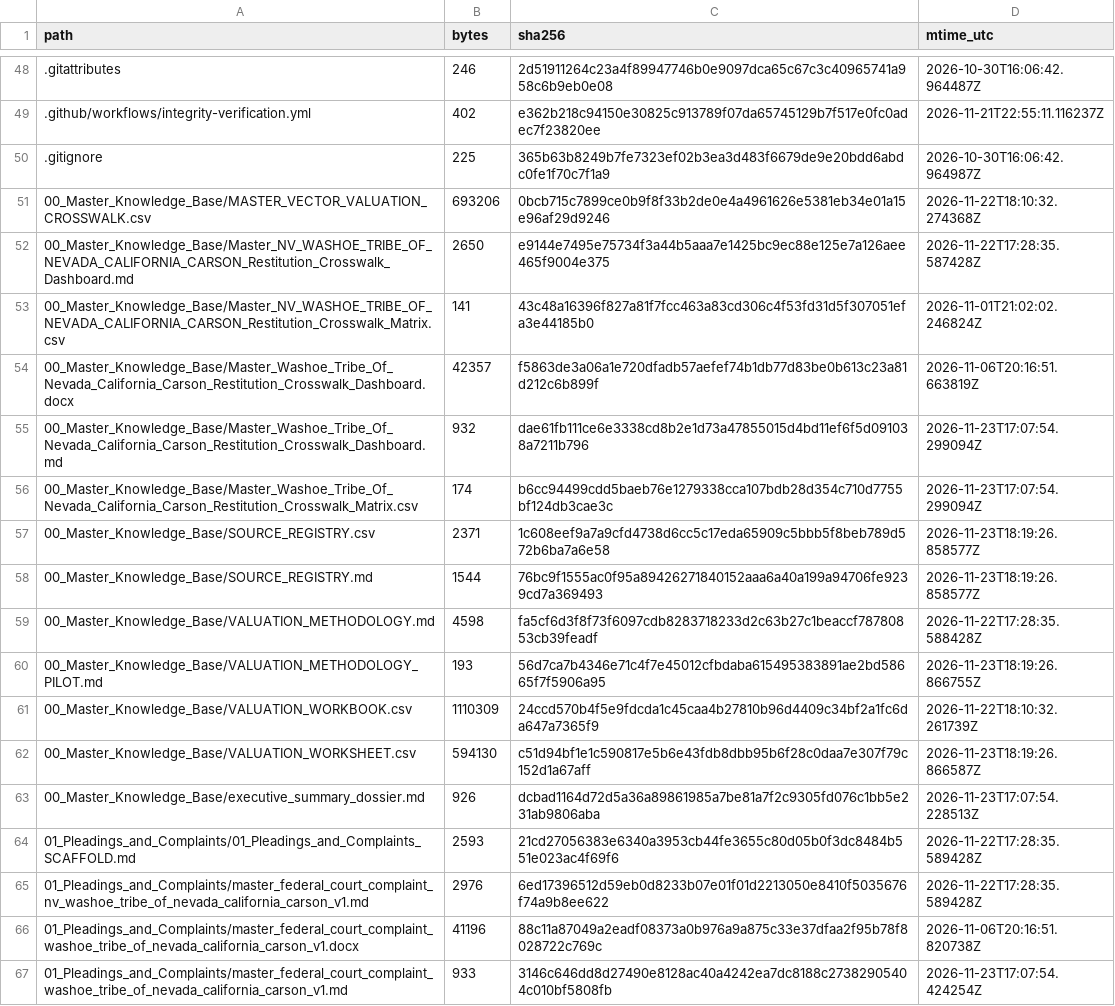
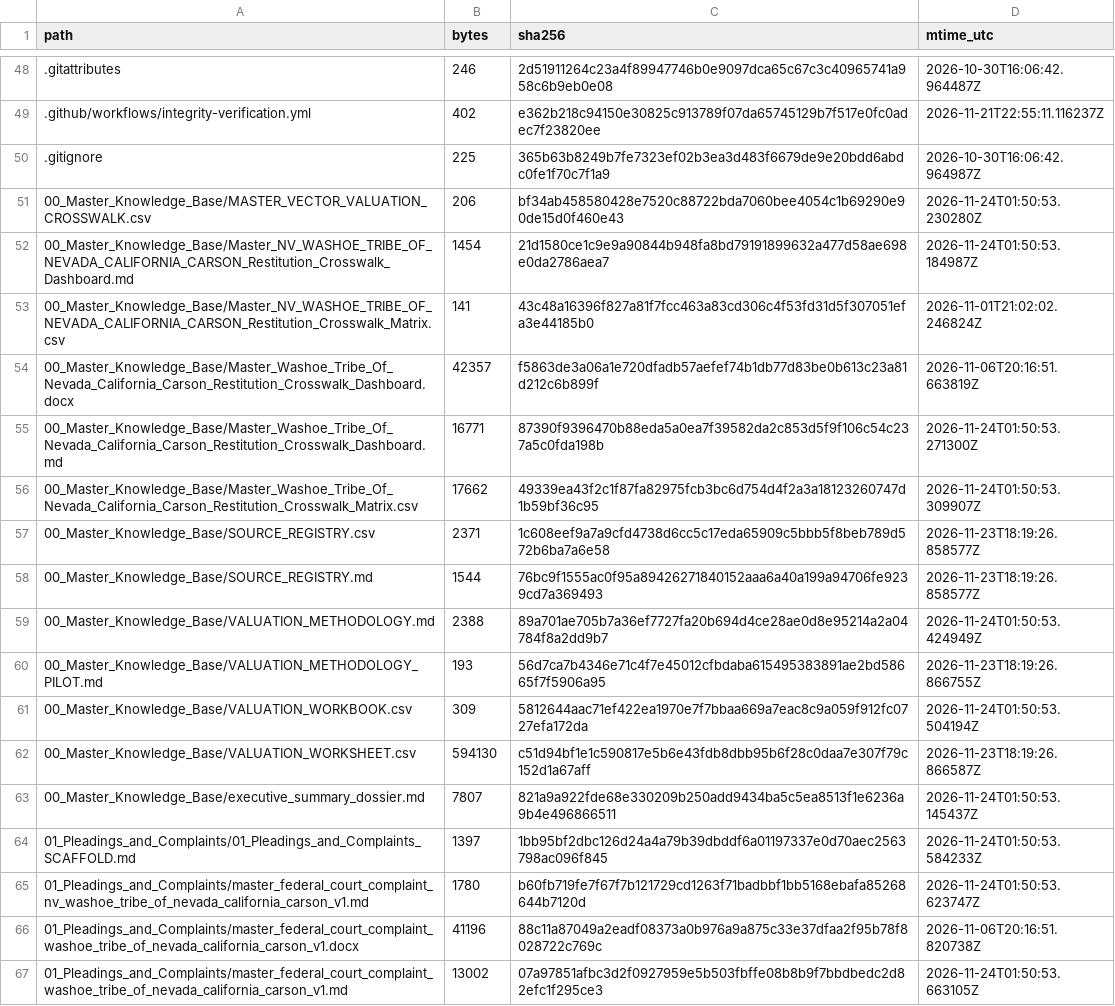
Before and after one commit to GlobalRestitutionAlliance/turtle-island-us-nv-washoe-tribe-of-nevada-california-carson-master-litigation, a CSV file: 99_Archives_and_Manifests/MANIFEST_SHA256.csv, drawn as a sheet; only a part is shown, gaps mark what is left out; the diff covers the shown part only.

```diff
--- a/99_Archives_and_Manifests/MANIFEST_SHA256.csv
+++ b/99_Archives_and_Manifests/MANIFEST_SHA256.csv
@@ -50,18 +50,18 @@ path,bytes,sha256,mtime_utc
 .gitignore,225,365b63b8249b7fe7323ef02b3ea3d483f6679de9e20bdd6abdc0fe1f70c7f1a9,2026-10-30T16:06:42.964987Z
-00_Master_Knowledge_Base/MASTER_VECTOR_VALUATION_CROSSWALK.csv,693206,0bcb715c7899ce0b9f8f33b2de0e4a4961626e5381eb34e01a15e96af29d9246,2026-11-22T18:10:32.274368Z
-00_Master_Knowledge_Base/Master_NV_WASHOE_TRIBE_OF_NEVADA_CALIFORNIA_CARSON_Restitution_Crosswalk_Dashboard.md,2650,e9144e7495e75734f3a44b5aaa7e1425bc9ec88e125e7a126aee465f9004e375,2026-11-22T17:28:35.587428Z
+00_Master_Knowledge_Base/MASTER_VECTOR_VALUATION_CROSSWALK.csv,206,bf34ab458580428e7520c88722bda7060bee4054c1b69290e90de15d0f460e43,2026-11-24T01:50:53.230280Z
+00_Master_Knowledge_Base/Master_NV_WASHOE_TRIBE_OF_NEVADA_CALIFORNIA_CARSON_Restitution_Crosswalk_Dashboard.md,1454,21d1580ce1c9e9a90844b948fa8bd79191899632a477d58ae698e0da2786aea7,2026-11-24T01:50:53.184987Z
 00_Master_Knowledge_Base/Master_NV_WASHOE_TRIBE_OF_NEVADA_CALIFORNIA_CARSON_Restitution_Crosswalk_Matrix.csv,141,43c48a16396f827a81f7fcc463a83cd306c4f53fd31d5f307051efa3e44185b0,2026-11-01T21:02:02.246824Z
 00_Master_Knowledge_Base/Master_Washoe_Tribe_Of_Nevada_California_Carson_Restitution_Crosswalk_Dashboard.docx,42357,f5863de3a06a1e720dfadb57aefef74b1db77d83be0b613c23a81d212c6b899f,2026-11-06T20:16:51.663819Z
-00_Master_Knowledge_Base/Master_Washoe_Tribe_Of_Nevada_California_Carson_Restitution_Crosswalk_Dashboard.md,932,dae61fb111ce6e3338cd8b2e1d73a47855015d4bd11ef6f5d091038a7211b796,2026-11-23T17:07:54.299094Z
-00_Master_Knowledge_Base/Master_Washoe_Tribe_Of_Nevada_California_Carson_Restitution_Crosswalk_Matrix.csv,174,b6cc94499cdd5baeb76e1279338cca107bdb28d354c710d7755bf124db3cae3c,2026-11-23T17:07:54.299094Z
+00_Master_Knowledge_Base/Master_Washoe_Tribe_Of_Nevada_California_Carson_Restitution_Crosswalk_Dashboard.md,16771,87390f9396470b88eda5a0ea7f39582da2c853d5f9f106c54c237a5c0fda198b,2026-11-24T01:50:53.271300Z
+00_Master_Knowledge_Base/Master_Washoe_Tribe_Of_Nevada_California_Carson_Restitution_Crosswalk_Matrix.csv,17662,49339ea43f2c1f87fa82975fcb3bc6d754d4f2a3a18123260747d1b59bf36c95,2026-11-24T01:50:53.309907Z
 00_Master_Knowledge_Base/SOURCE_REGISTRY.csv,2371,1c608eef9a7a9cfd4738d6cc5c17eda65909c5bbb5f8beb789d572b6ba7a6e58,2026-11-23T18:19:26.858577Z
 00_Master_Knowledge_Base/SOURCE_REGISTRY.md,1544,76bc9f1555ac0f95a89426271840152aaa6a40a199a94706fe9239cd7a369493,2026-11-23T18:19:26.858577Z
-00_Master_Knowledge_Base/VALUATION_METHODOLOGY.md,4598,fa5cf6d3f8f73f6097cdb8283718233d2c63b27c1beaccf78780853cb39feadf,2026-11-22T17:28:35.588428Z
+00_Master_Knowledge_Base/VALUATION_METHODOLOGY.md,2388,89a701ae705b7a36ef7727fa20b694d4ce28ae0d8e95214a2a04784f8a2dd9b7,2026-11-24T01:50:53.424949Z
 00_Master_Knowledge_Base/VALUATION_METHODOLOGY_PILOT.md,193,56d7ca7b4346e71c4f7e45012cfbdaba615495383891ae2bd58665f7f5906a95,2026-11-23T18:19:26.866755Z
-00_Master_Knowledge_Base/VALUATION_WORKBOOK.csv,1110309,24ccd570b4f5e9fdcda1c45caa4b27810b96d4409c34bf2a1fc6da647a7365f9,2026-11-22T18:10:32.261739Z
+00_Master_Knowledge_Base/VALUATION_WORKBOOK.csv,309,5812644aac71ef422ea1970e7f7bbaa669a7eac8c9a059f912fc0727efa172da,2026-11-24T01:50:53.504194Z
 00_Master_Knowledge_Base/VALUATION_WORKSHEET.csv,594130,c51d94bf1e1c590817e5b6e43fdb8dbb95b6f28c0daa7e307f79c152d1a67aff,2026-11-23T18:19:26.866587Z
-00_Master_Knowledge_Base/executive_summary_dossier.md,926,dcbad1164d72d5a36a89861985a7be81a7f2c9305fd076c1bb5e231ab9806aba,2026-11-23T17:07:54.228513Z
-01_Pleadings_and_Complaints/01_Pleadings_and_Complaints_SCAFFOLD.md,2593,21cd27056383e6340a3953cb44fe3655c80d05b0f3dc8484b551e023ac4f69f6,2026-11-22T17:28:35.589428Z
-01_Pleadings_and_Complaints/master_federal_court_complaint_nv_washoe_tribe_of_nevada_california_carson_v1.md,2976,6ed17396512d59eb0d8233b07e01f01d2213050e8410f5035676f74a9b8ee622,2026-11-22T17:28:35.589428Z
+00_Master_Knowledge_Base/executive_summary_dossier.md,7807,821a9a922fde68e330209b250add9434ba5c5ea8513f1e6236a9b4e496866511,2026-11-24T01:50:53.145437Z
+01_Pleadings_and_Complaints/01_Pleadings_and_Complaints_SCAFFOLD.md,1397,1bb95bf2dbc126d24a4a79b39dbddf6a01197337e0d70aec2563798ac096f845,2026-11-24T01:50:53.584233Z
+01_Pleadings_and_Complaints/master_federal_court_complaint_nv_washoe_tribe_of_nevada_california_carson_v1.md,1780,b60fb719fe7f67f7b121729cd1263f71badbbf1bb5168ebafa85268644b7120d,2026-11-24T01:50:53.623747Z
 01_Pleadings_and_Complaints/master_federal_court_complaint_washoe_tribe_of_nevada_california_carson_v1.docx,41196,88c11a87049a2eadf08373a0b976a9a875c33e37dfaa2f95b78f8028722c769c,2026-11-06T20:16:51.820738Z
-01_Pleadings_and_Complaints/master_federal_court_complaint_washoe_tribe_of_nevada_california_carson_v1.md,933,3146c646dd8d27490e8128ac40a4242ea7dc8188c27382905404c010bf5808fb,2026-11-23T17:07:54.424254Z
+01_Pleadings_and_Complaints/master_federal_court_complaint_washoe_tribe_of_nevada_california_carson_v1.md,13002,07a97851afbc3d2f0927959e5b503fbffe08b8b9f7bbdbedc2d82efc1f295ce3,2026-11-24T01:50:53.663105Z
```
Also changed, not shown: 80 edited cells elsewhere in this file, 37 other files.
